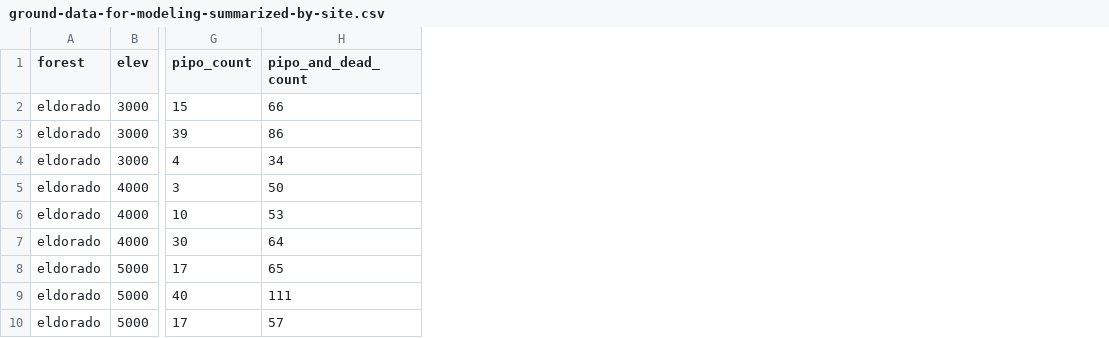
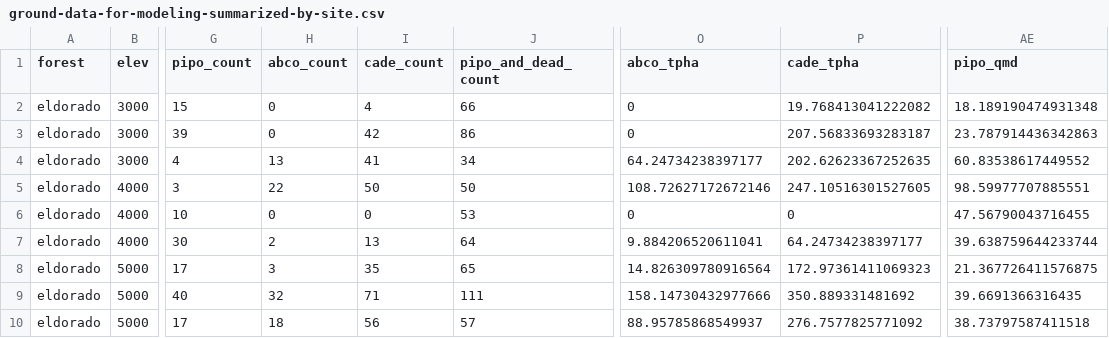
Before and after one commit to fdbesanto2/local-structure-wpb-severity, a CSV file: data/data_output/ground-data-for-modeling-summarized-by-site.csv, drawn as a sheet; only a part is shown, gaps mark what is left out; the diff names each change by its address in the sheet, - before the commit and + after, or states it on an @@ line.

Commit message:
updated site- and plot-level summary statistics to include more forest structure/composition characteristics. Needed to also change column name references in main text and supplemental. Useful for comparing forest structure/composition across the CWD gradient.

```diff
--- a/data/data_output/ground-data-for-modeling-summarized-by-site.csv
+++ b/data/data_output/ground-data-for-modeling-summarized-by-site.csv
+column H (abco_count), rows 2-10: 0 | 0 | 13 | 22 | 0 | 2 | 3 | 32 | 18
+column I (cade_count), rows 2-10: 4 | 42 | 41 | 50 | 0 | 13 | 35 | 71 | 56
+column O (abco_tpha), rows 2-10: 0 | 0 | 64.24734238397177 | 108.72627172672146 | 0 | 9.884206520611041 | 14.826309780916564 | 158.14730432977666 | 88.95785868549937
+column P (cade_tpha), rows 2-10: 19.768413041222082 | 207.56833693283187 | 202.62623367252635 | 247.10516301527605 | 0 | 64.24734238397177 | 172.97361411069323 | 350.889331481692 | 276.7577825771092
+column AE (pipo_qmd), rows 2-10: 18.189190474931348 | 23.787914436342863 | 60.83538617449552 | 98.59977707885551 | 47.56790043716455 | 39.638759644233744 | 21.367726411576875 | 39.6691366316435 | 38.73797587411518
```
Also changed, not shown: 6 other files.
